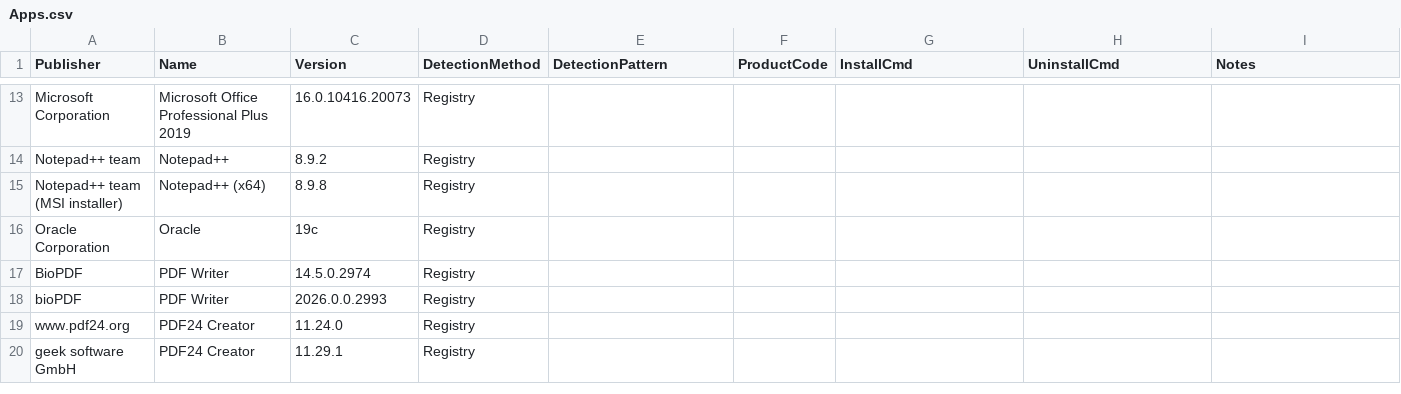
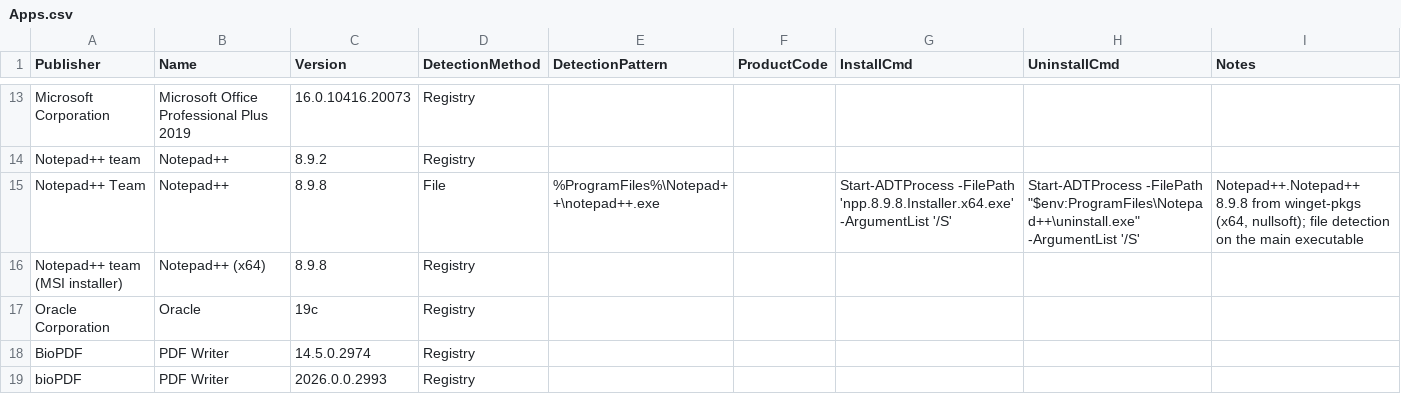
Before and after one commit to azitc-ac/SCCMAppHelper, a CSV file: Apps.csv, drawn as a sheet; only a part is shown, gaps mark what is left out; the shorter side is filled out with more unchanged rows; the diff names each change by its address in the sheet, - before the commit and + after, or states it on an @@ line.

```diff
--- a/Apps.csv
+++ b/Apps.csv
+row 15: Notepad++ Team | Notepad++ | 8.9.8 | File | %ProgramFiles%\Notepad++\notepad++.exe |  | Start-ADTProcess -FilePath 'npp.8.9.8.Installer.x64.exe' -ArgumentList '/S' | Start-ADTProcess -FilePath "$env:ProgramFiles\Notepad++\uninstall.exe" -ArgumentList '/S' | Notepad++.Notepad++ 8.9.8 from winget-pkgs (x64, nullsoft); file detection on the main executable
```
Also changed, not shown: 4 other files.
